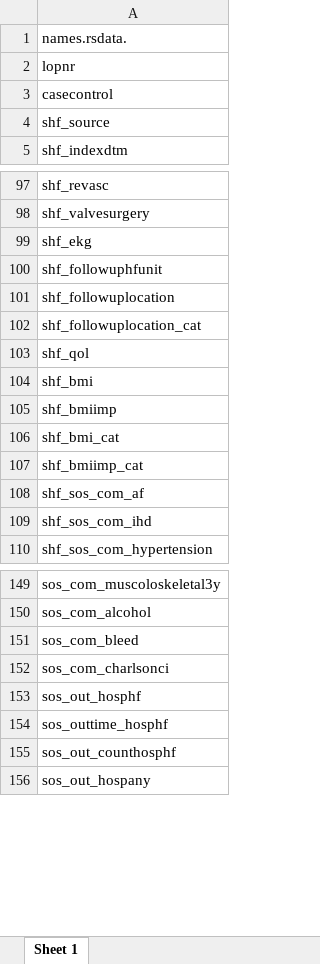
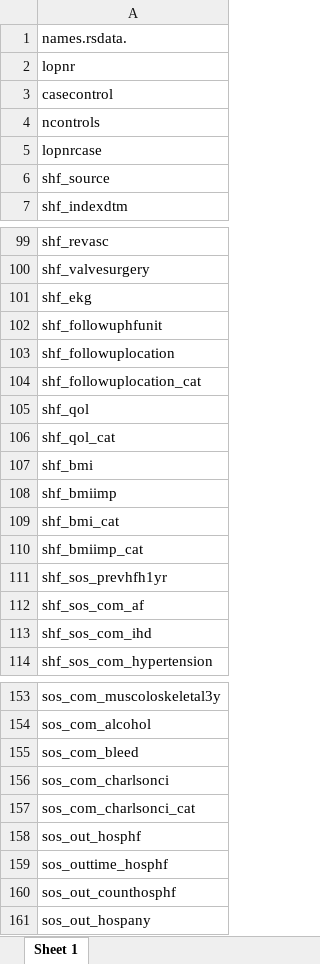
Before and after one commit to KIHeartFailure/shfdb4dm, an Excel workbook: metadata/tmp_meta_variables.xlsx, sheet Sheet 1, drawn as a sheet; only a part is shown, gaps mark what is left out; values as stored, in another font and other column widths than the file's, no borders; the diff names each change by its address in the sheet, - before the commit and + after, or states it on an @@ line.

```diff
--- a/metadata/tmp_meta_variables.xlsx (sheet Sheet 1)
+++ b/metadata/tmp_meta_variables.xlsx (sheet Sheet 1)
+row 4: ncontrols
+row 5: lopnrcase
+row 106: shf_qol_cat
+row 111: shf_sos_prevhfh1yr
+row 157: sos_com_charlsonci_cat
```
Also changed, not shown: metadata/meta_variables.xlsx, 19 other files.
